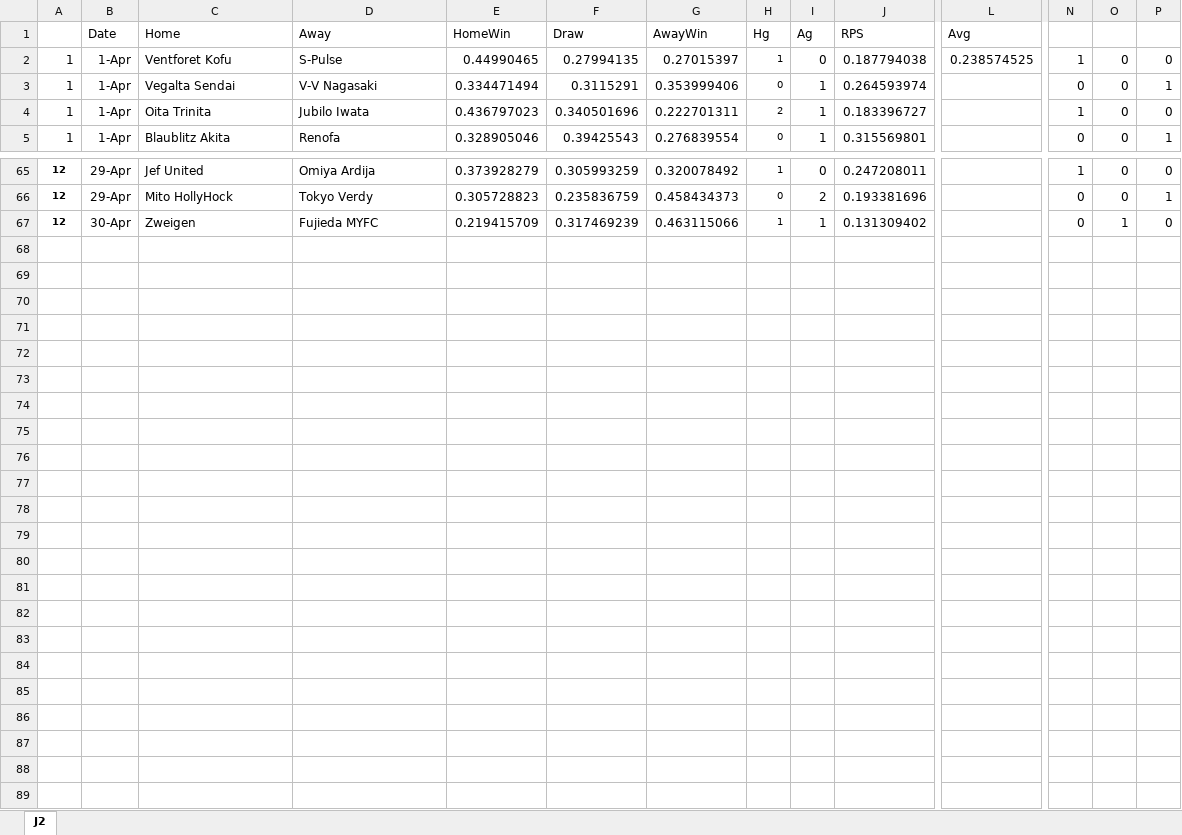
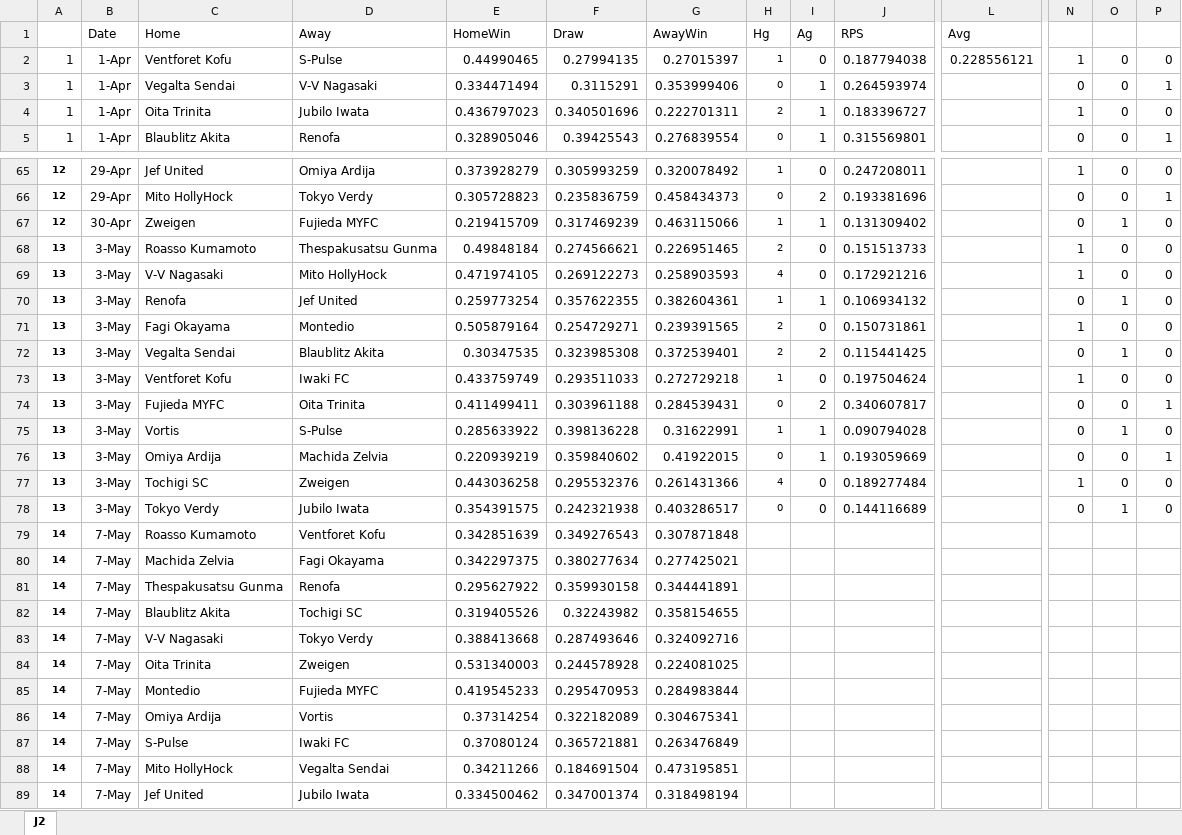
Before and after one commit to y00sh/Soccer-Prediction, an Excel workbook: RPS_yoosh_J2.xlsx, sheet J2, drawn as a sheet; only a part is shown, gaps mark what is left out; values as stored, in another font and other column widths than the file's, no borders; rows hold the shown columns only; the diff names each change by its address in the sheet, - before the commit and + after, or states it on an @@ line.

Commit message:
RPS 0.2285

```diff
--- a/RPS_yoosh_J2.xlsx (sheet J2)
+++ b/RPS_yoosh_J2.xlsx (sheet J2)
-L2 (Avg): 0.238574525
+L2 (Avg): 0.228556121
+row 68: 13 | 3-May | Roasso Kumamoto | Thespakusatsu Gunma | 0.49848184 | 0.274566621 | 0.226951465 | 2 | 0 | 0.151513733 |  | 1 | 0 | 0
+row 69: 13 | 3-May | V-V Nagasaki | Mito HollyHock | 0.471974105 | 0.269122273 | 0.258903593 | 4 | 0 | 0.172921216 |  | 1 | 0 | 0
+row 70: 13 | 3-May | Renofa | Jef United | 0.259773254 | 0.357622355 | 0.382604361 | 1 | 1 | 0.106934132 |  | 0 | 1 | 0
+row 71: 13 | 3-May | Fagi Okayama | Montedio | 0.505879164 | 0.254729271 | 0.239391565 | 2 | 0 | 0.150731861 |  | 1 | 0 | 0
+row 72: 13 | 3-May | Vegalta Sendai | Blaublitz Akita | 0.30347535 | 0.323985308 | 0.372539401 | 2 | 2 | 0.115441425 |  | 0 | 1 | 0
+row 73: 13 | 3-May | Ventforet Kofu | Iwaki FC | 0.433759749 | 0.293511033 | 0.272729218 | 1 | 0 | 0.197504624 |  | 1 | 0 | 0
+row 74: 13 | 3-May | Fujieda MYFC | Oita Trinita | 0.411499411 | 0.303961188 | 0.284539431 | 0 | 2 | 0.340607817 |  | 0 | 0 | 1
+row 75: 13 | 3-May | Vortis | S-Pulse | 0.285633922 | 0.398136228 | 0.31622991 | 1 | 1 | 0.090794028 |  | 0 | 1 | 0
+row 76: 13 | 3-May | Omiya Ardija | Machida Zelvia | 0.220939219 | 0.359840602 | 0.41922015 | 0 | 1 | 0.193059669 |  | 0 | 0 | 1
+row 77: 13 | 3-May | Tochigi SC | Zweigen | 0.443036258 | 0.295532376 | 0.261431366 | 4 | 0 | 0.189277484 |  | 1 | 0 | 0
+row 78: 13 | 3-May | Tokyo Verdy | Jubilo Iwata | 0.354391575 | 0.242321938 | 0.403286517 | 0 | 0 | 0.144116689 |  | 0 | 1 | 0
+row 79: 14 | 7-May | Roasso Kumamoto | Ventforet Kofu | 0.342851639 | 0.349276543 | 0.307871848
+row 80: 14 | 7-May | Machida Zelvia | Fagi Okayama | 0.342297375 | 0.380277634 | 0.277425021
+row 81: 14 | 7-May | Thespakusatsu Gunma | Renofa | 0.295627922 | 0.359930158 | 0.344441891
+row 82: 14 | 7-May | Blaublitz Akita | Tochigi SC | 0.319405526 | 0.32243982 | 0.358154655
+row 83: 14 | 7-May | V-V Nagasaki | Tokyo Verdy | 0.388413668 | 0.287493646 | 0.324092716
+row 84: 14 | 7-May | Oita Trinita | Zweigen | 0.531340003 | 0.244578928 | 0.224081025
+row 85: 14 | 7-May | Montedio | Fujieda MYFC | 0.419545233 | 0.295470953 | 0.284983844
+row 86: 14 | 7-May | Omiya Ardija | Vortis | 0.37314254 | 0.322182089 | 0.304675341
+row 87: 14 | 7-May | S-Pulse | Iwaki FC | 0.37080124 | 0.365721881 | 0.263476849
+row 88: 14 | 7-May | Mito HollyHock | Vegalta Sendai | 0.34211266 | 0.184691504 | 0.473195851
+row 89: 14 | 7-May | Jef United | Jubilo Iwata | 0.334500462 | 0.347001374 | 0.318498194
```
